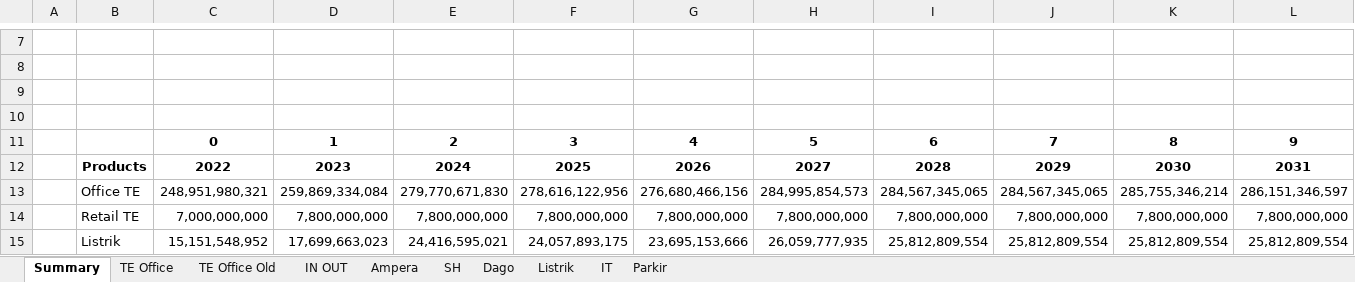
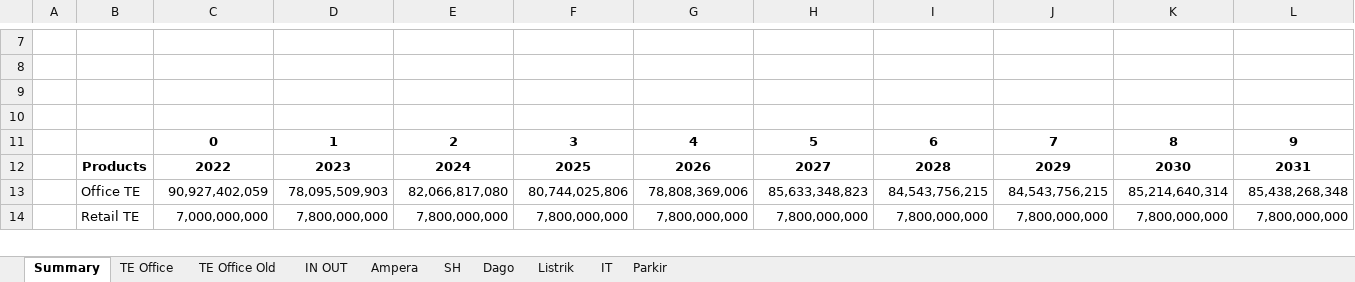
Before and after one commit to samawi/office, an Excel workbook: revenue-streamlit/revenue 2023 2032 simulation yearly.xlsx, sheet Summary, drawn as a sheet; only a part is shown, gaps mark what is left out; values as stored, in another font and other column widths than the file's, no borders; charts and pictures and table styles not drawn; removed rows and columns are numbered as before the commit, all else as after; rows hold the shown columns only; the diff covers the shown part only; the diff names each change by its address in the sheet, - before the commit and + after, or states it on an @@ line.

```diff
--- a/revenue-streamlit/revenue 2023 2032 simulation yearly.xlsx (sheet Summary)
+++ b/revenue-streamlit/revenue 2023 2032 simulation yearly.xlsx (sheet Summary)
-row 13:  | Office TE | 248,951,980,321 | 259,869,334,084 | 279,770,671,830 | 278,616,122,956 | 276,680,466,156 | 284,995,854,573 | 284,567,345,065 | 284,567,345,065 | 285,755,346,214 | 286,151,346,597
+row 13:  | Office TE | 90,927,402,059 | 78,095,509,903 | 82,066,817,080 | 80,744,025,806 | 78,808,369,006 | 85,633,348,823 | 84,543,756,215 | 84,543,756,215 | 85,214,640,314 | 85,438,268,348
-row 15:  | Listrik | 15,151,548,952 | 17,699,663,023 | 24,416,595,021 | 24,057,893,175 | 23,695,153,666 | 26,059,777,935 | 25,812,809,554 | 25,812,809,554 | 25,812,809,554 | 25,812,809,554
```
Also changed, not shown: 9 added rows and 8 removed rows elsewhere in this sheet, sheet TE Office, sheet Listrik, sheet Parkir, charts or pictures, revenue-streamlit/tenancy_list_scenario_01C.xlsx, 3 other files.
